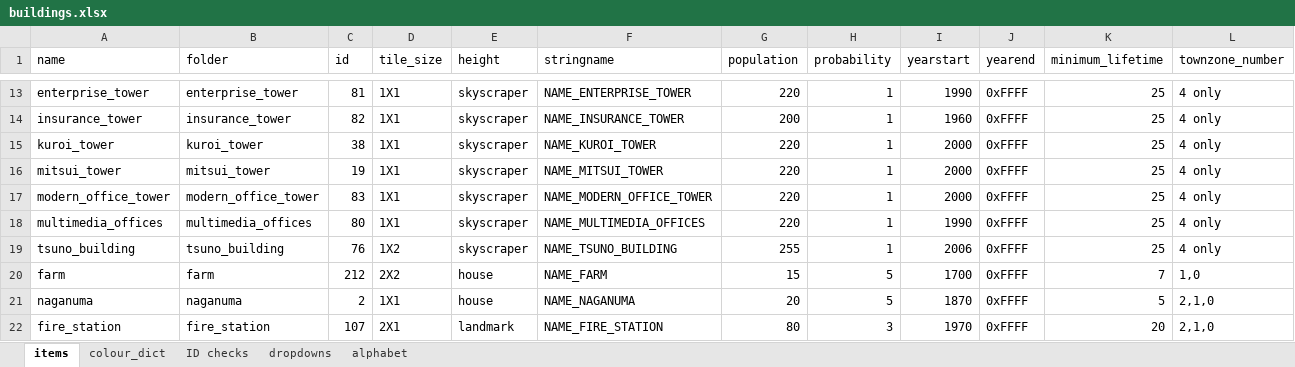
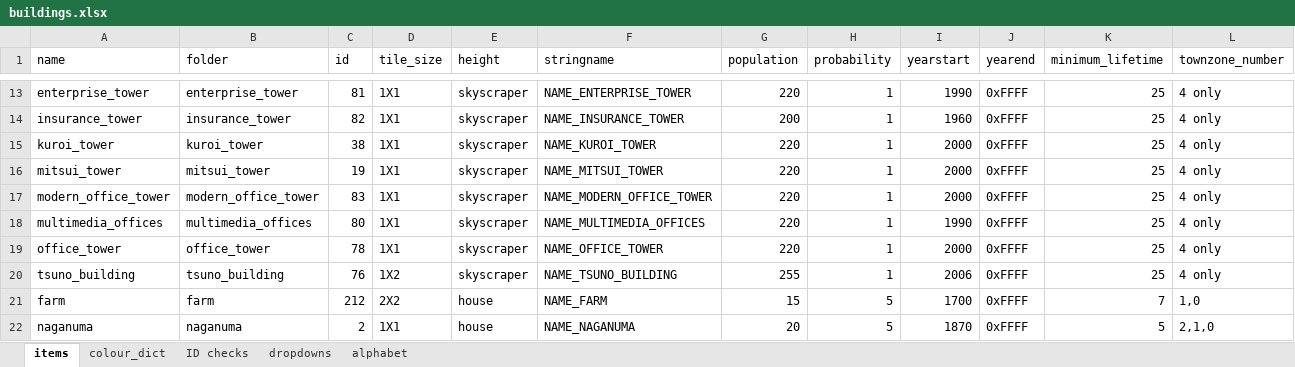
Before and after one commit to OpenTTD-JPplus/JPplusBuildings, an Excel workbook: docs/buildings.xlsx, sheet items, drawn as a sheet; only a part is shown, gaps mark what is left out; the shorter side is filled out with more unchanged rows; values as stored, in another font and other column widths than the file's, no borders; conditional formats not drawn; rows hold the shown columns only; the diff names each change by its address in the sheet, - before the commit and + after, or states it on an @@ line.

Commit message:
recode: office_tower

```diff
--- a/docs/buildings.xlsx (sheet items)
+++ b/docs/buildings.xlsx (sheet items)
+row 19: office_tower | office_tower | 78 | 1X1 | skyscraper | NAME_OFFICE_TOWER | 220 | 1 | 2000 | 0xFFFF | 25 | 4 only
```
Also changed, not shown: sheet ID checks, 54 other files.
